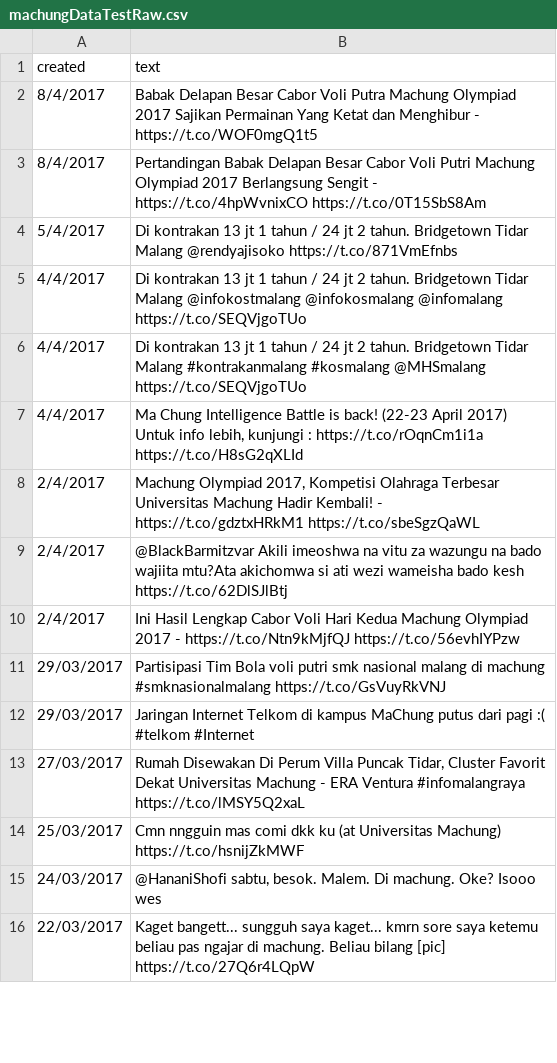
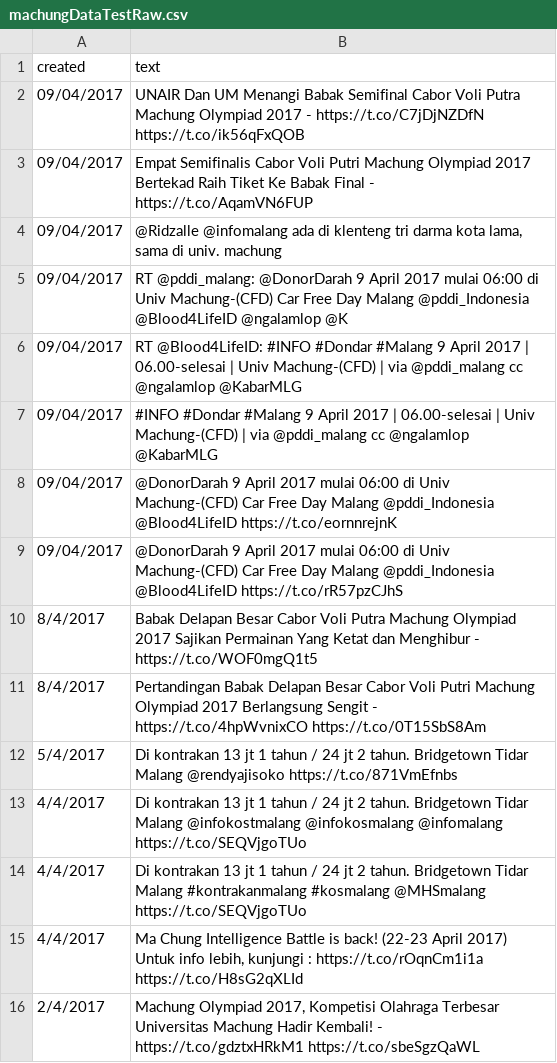
Before and after one commit to jialingkun/skripsiTwitter, a CSV file: machungDataTestRaw.csv, drawn as a sheet; only a part is shown; the shorter side is filled out with more unchanged rows.

```diff
--- a/machungDataTestRaw.csv
+++ b/machungDataTestRaw.csv
@@ -1,2 +1,10 @@
 "created","text"
+"09/04/2017","UNAIR Dan UM Menangi Babak Semifinal Cabor Voli Putra Machung Olympiad 2017 - https://t.co/C7jDjNZDfN https://t.co/ik56qFxQOB"
+"09/04/2017","Empat Semifinalis Cabor Voli Putri Machung Olympiad 2017 Bertekad Raih Tiket Ke Babak Final - https://t.co/AqamVN6FUP"
+"09/04/2017","@Ridzalle @infomalang ada di klenteng tri darma kota lama, sama di univ. machung"
+"09/04/2017","RT @pddi_malang: @DonorDarah 9 April 2017 mulai 06:00 di Univ Machung-(CFD) Car Free Day Malang @pddi_Indonesia @Blood4LifeID @ngalamlop @K"
+"09/04/2017","RT @Blood4LifeID: #INFO #Dondar #Malang 9 April 2017 | 06.00-selesai | Univ Machung-(CFD) | via @pddi_malang cc @ngalamlop @KabarMLG"
+"09/04/2017","#INFO #Dondar #Malang 9 April 2017 | 06.00-selesai | Univ Machung-(CFD) | via @pddi_malang cc @ngalamlop @KabarMLG"
+"09/04/2017","@DonorDarah 9 April 2017 mulai 06:00 di Univ Machung-(CFD) Car Free Day Malang @pddi_Indonesia @Blood4LifeID https://t.co/eornnrejnK"
+"09/04/2017","@DonorDarah 9 April 2017 mulai 06:00 di Univ Machung-(CFD) Car Free Day Malang @pddi_Indonesia @Blood4LifeID https://t.co/rR57pzCJhS"
 "8/4/2017","Babak Delapan Besar Cabor Voli Putra Machung Olympiad 2017 Sajikan Permainan Yang Ketat dan Menghibur - https://t.co/WOF0mgQ1t5"
```
Also changed, not shown: 2 other files.
